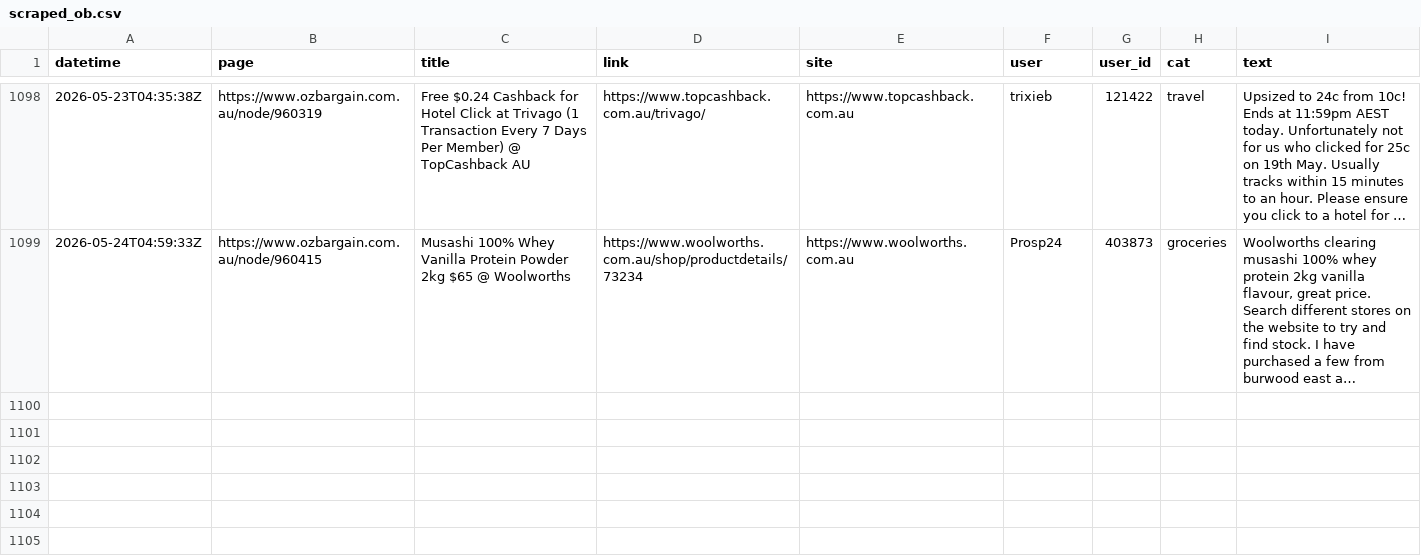
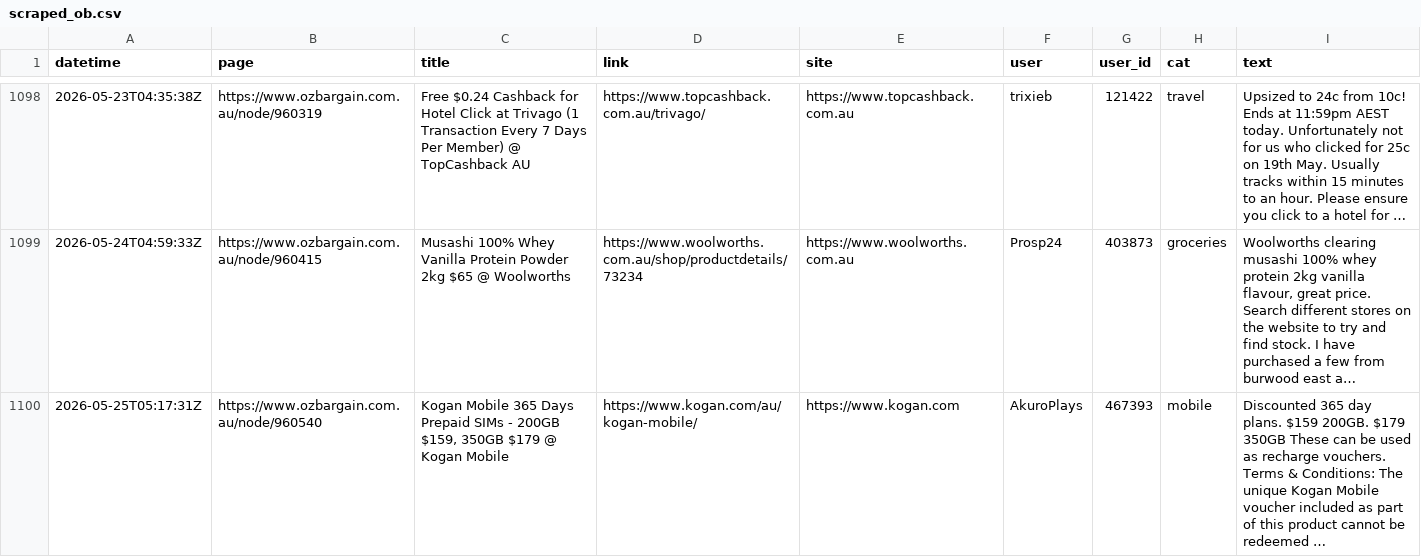
Before and after one commit to nwbort/car-loans, a CSV file: data/scraped_ob.csv, drawn as a sheet; only a part is shown, gaps mark what is left out; long unchanged cells end in …; the diff names each change by its address in the sheet, - before the commit and + after, or states it on an @@ line.

Commit message:
refreshing data

```diff
--- a/data/scraped_ob.csv
+++ b/data/scraped_ob.csv
+row 1100: 2026-05-25T05:17:31Z | https://www.ozbargain.com.au/node/960540 | Kogan Mobile 365 Days Prepaid SIMs - 200GB $159, 350GB $179 @ Kogan Mobile | https://www.kogan.com/au/kogan-mobile/ | https://www.kogan.com | AkuroPlays | 467393 | mobile | Discounted 365 day plans. $159 200GB. $179 350GB These can be used as recharge vouchers. Terms & Conditions: The unique Kogan Mobile voucher included as part of this product cannot be redeemed …
```
Also changed, not shown: 11 other files.
